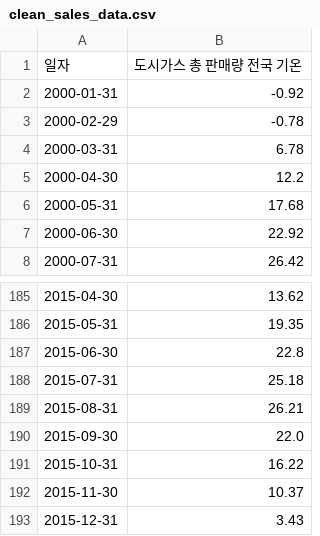
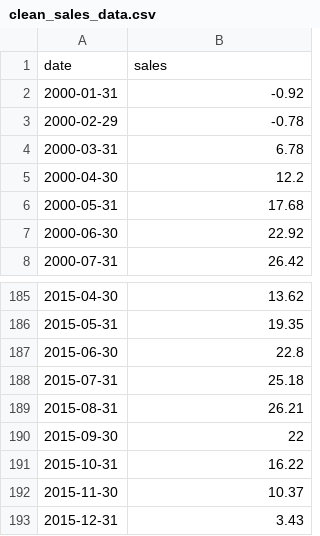
Before and after one commit to kyuyounglee-20250607/basic-python, a CSV file: day09_regression/clean_sales_data.csv, drawn as a sheet; only a part is shown, gaps mark what is left out.

```diff
--- a/day09_regression/clean_sales_data.csv
+++ b/day09_regression/clean_sales_data.csv
@@ -1,2 +1,2 @@
-일자,도시가스 총 판매량 전국 기온
+date,sales
 2000-01-31,-0.92
@@ -189,3 +189,3 @@
 2015-08-31,26.21
-2015-09-30,22.0
+2015-09-30,22
 2015-10-31,16.22
```
